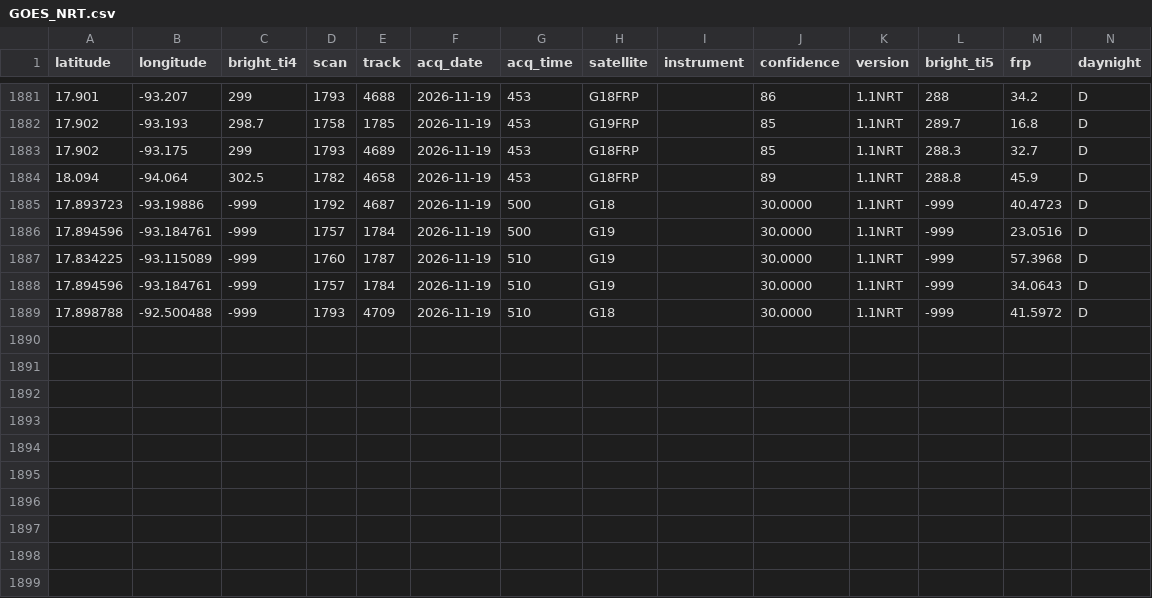
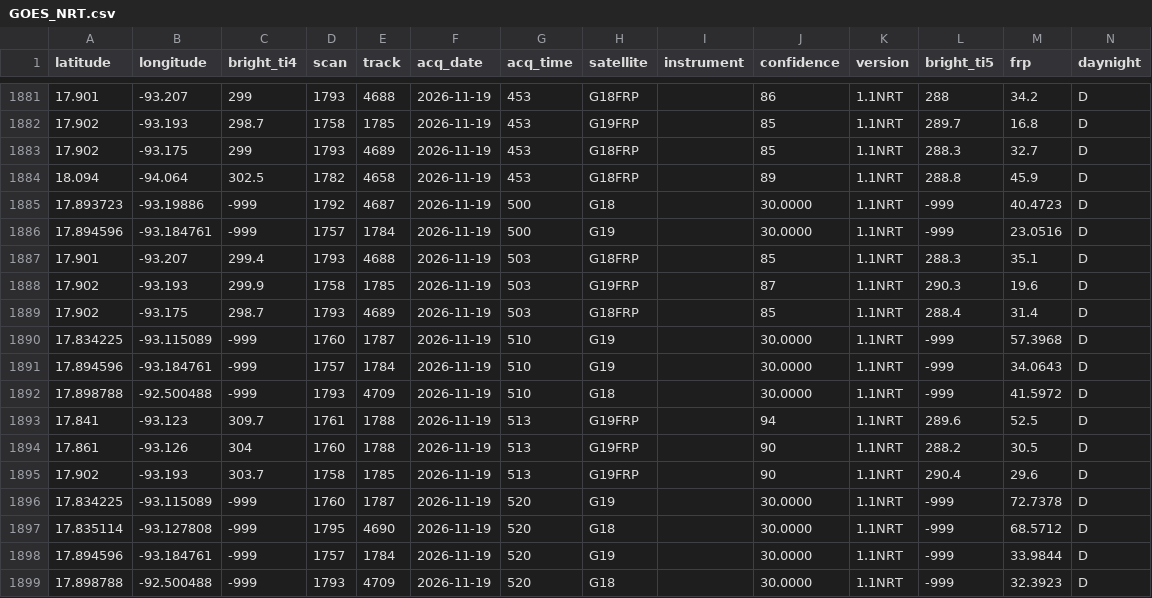
Before and after one commit to LopezRod777/mexico-fire-record, a CSV file: data/live/raw/GOES_NRT.csv, drawn as a sheet; only a part is shown, gaps mark what is left out; the diff names each change by its address in the sheet, - before the commit and + after, or states it on an @@ line.

```diff
--- a/data/live/raw/GOES_NRT.csv
+++ b/data/live/raw/GOES_NRT.csv
+row 1887: 17.901 | -93.207 | 299.4 | 1793 | 4688 | 2026-11-19 | 503 | G18FRP |  | 85 | 1.1NRT | 288.3 | 35.1 | D
+row 1888: 17.902 | -93.193 | 299.9 | 1758 | 1785 | 2026-11-19 | 503 | G19FRP |  | 87 | 1.1NRT | 290.3 | 19.6 | D
+row 1889: 17.902 | -93.175 | 298.7 | 1793 | 4689 | 2026-11-19 | 503 | G18FRP |  | 85 | 1.1NRT | 288.4 | 31.4 | D
+row 1893: 17.841 | -93.123 | 309.7 | 1761 | 1788 | 2026-11-19 | 513 | G19FRP |  | 94 | 1.1NRT | 289.6 | 52.5 | D
+row 1894: 17.861 | -93.126 | 304 | 1760 | 1788 | 2026-11-19 | 513 | G19FRP |  | 90 | 1.1NRT | 288.2 | 30.5 | D
+row 1895: 17.902 | -93.193 | 303.7 | 1758 | 1785 | 2026-11-19 | 513 | G19FRP |  | 90 | 1.1NRT | 290.4 | 29.6 | D
+row 1896: 17.834225 | -93.115089 | -999 | 1760 | 1787 | 2026-11-19 | 520 | G19 |  | 30.0000 | 1.1NRT | -999 | 72.7378 | D
+row 1897: 17.835114 | -93.127808 | -999 | 1795 | 4690 | 2026-11-19 | 520 | G18 |  | 30.0000 | 1.1NRT | -999 | 68.5712 | D
+row 1898: 17.894596 | -93.184761 | -999 | 1757 | 1784 | 2026-11-19 | 520 | G19 |  | 30.0000 | 1.1NRT | -999 | 33.9844 | D
+row 1899: 17.898788 | -92.500488 | -999 | 1793 | 4709 | 2026-11-19 | 520 | G18 |  | 30.0000 | 1.1NRT | -999 | 32.3923 | D
```
Also changed, not shown: 3 other files.
